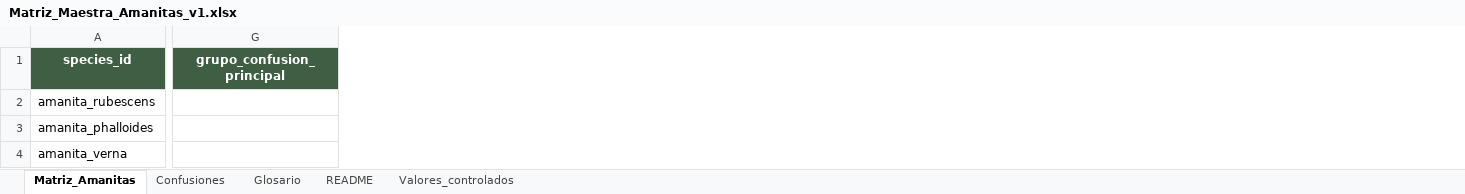
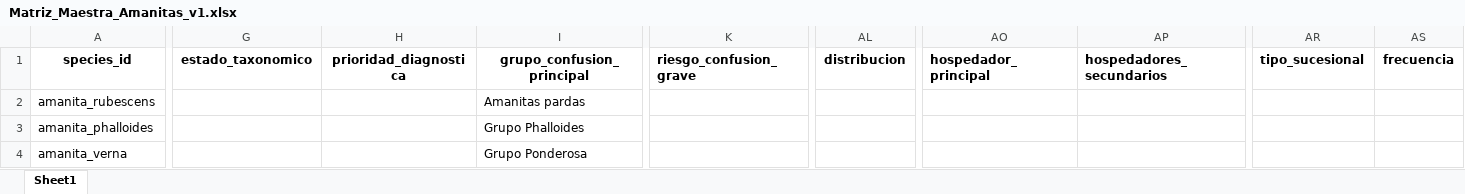
Before and after one commit to susanaccmar/guia-micologica-moncayo, an Excel workbook: data/Matriz_Maestra_Amanitas_v1.xlsx, sheet Sheet1, drawn as a sheet; only a part is shown, gaps mark what is left out; values as stored, in another font and other column widths than the file's, no borders; table styles not drawn; addresses are those after the commit; the diff covers the shown part only; the diff names each change by its address in the sheet, - before the commit and + after, or states it on an @@ line.

Commit message:
Update Matriz_Maestra_Amanitas_v1.xlsx

```diff
--- a/data/Matriz_Maestra_Amanitas_v1.xlsx (sheet Sheet1)
+++ b/data/Matriz_Maestra_Amanitas_v1.xlsx (sheet Sheet1)
-sheet tab: Matriz_Amanitas
+sheet tab: Sheet1
-sheet tab: Confusiones
-sheet tab: Glosario
-sheet tab: README
-sheet tab: Valores_controlados
+column G (estado_taxonomico), empty
+column H (prioridad_diagnostica), empty
+column K (riesgo_confusion_grave), empty
+column AL (distribucion), empty
+column AO (hospedador_principal), empty
+column AP (hospedadores_secundarios), empty
+column AR (tipo_sucesional), empty
+column AS (frecuencia), empty
@@ A1 fill: #3F5F45 → none, text colour: #FFFFFF → black @@
@@ I1 fill: #3F5F45 → none, text colour: #FFFFFF → black @@
-I2 (grupo_confusion_principal): (empty)
+I2 (grupo_confusion_principal): Amanitas pardas
-I3 (grupo_confusion_principal): (empty)
+I3 (grupo_confusion_principal): Grupo Phalloides
-I4 (grupo_confusion_principal): (empty)
+I4 (grupo_confusion_principal): Grupo Ponderosa
```
Also changed, not shown: 190 edited cells and cell formats elsewhere in this sheet.
